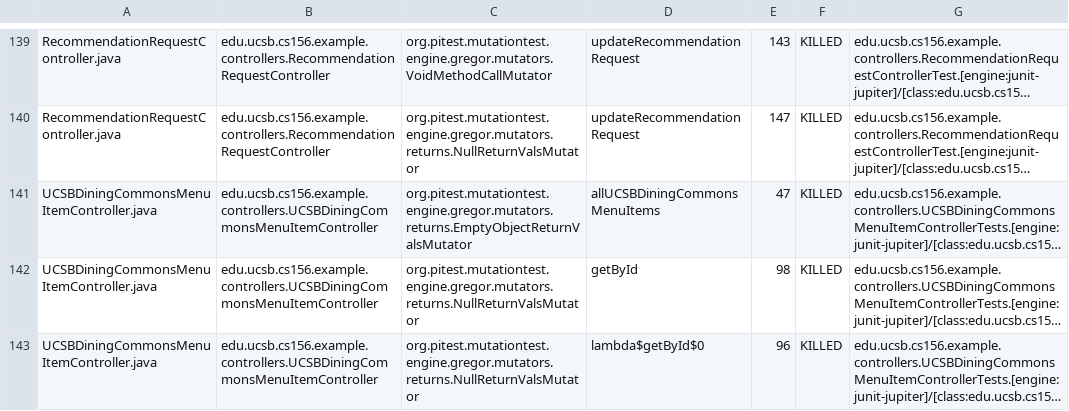
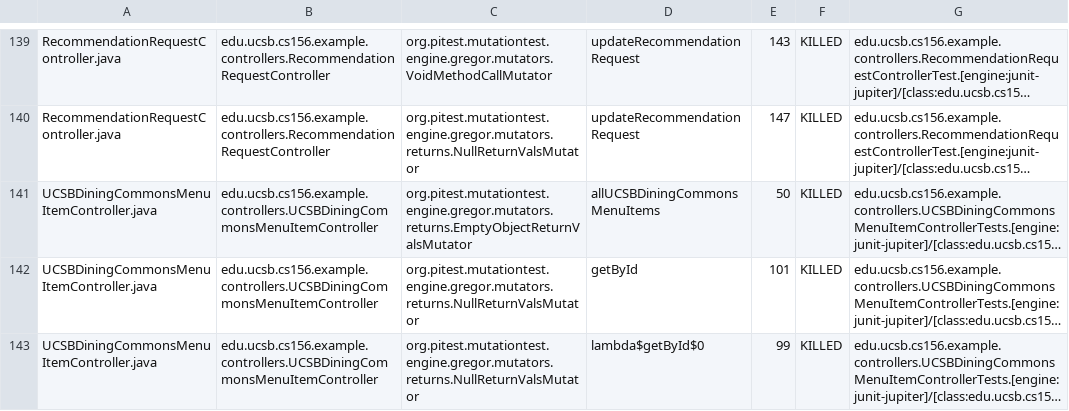
Before and after one commit to ucsb-cs156-f25/team01-f25-10, a CSV file: pitest/mutations.csv, drawn as a sheet; only a part is shown, gaps mark what is left out; long unchanged cells end in …; the diff covers the shown part only; the diff names each change by its address in the sheet, - before the commit and + after, or states it on an @@ line.

```diff
--- a/pitest/mutations.csv
+++ b/pitest/mutations.csv
-E141: 47
+E141: 50
-E142: 98
+E142: 101
-E143: 96
+E143: 99
```
Also changed, not shown: 5 added rows and 4 edited cells elsewhere in this file, 22 other files.
